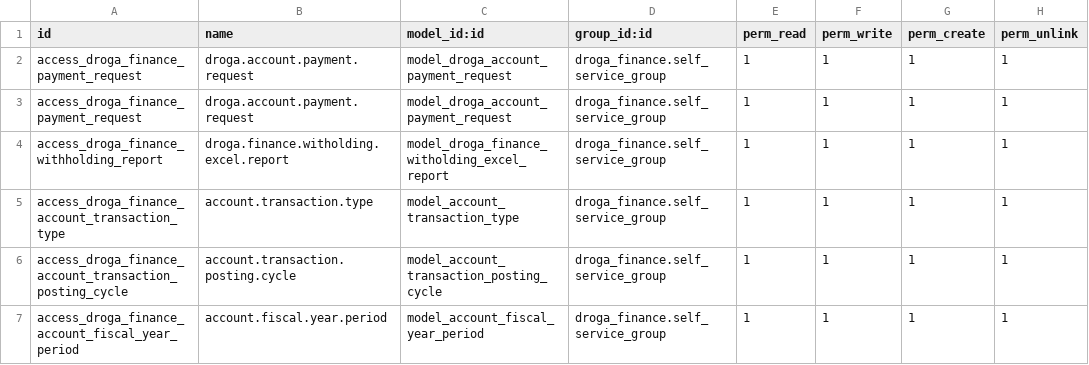
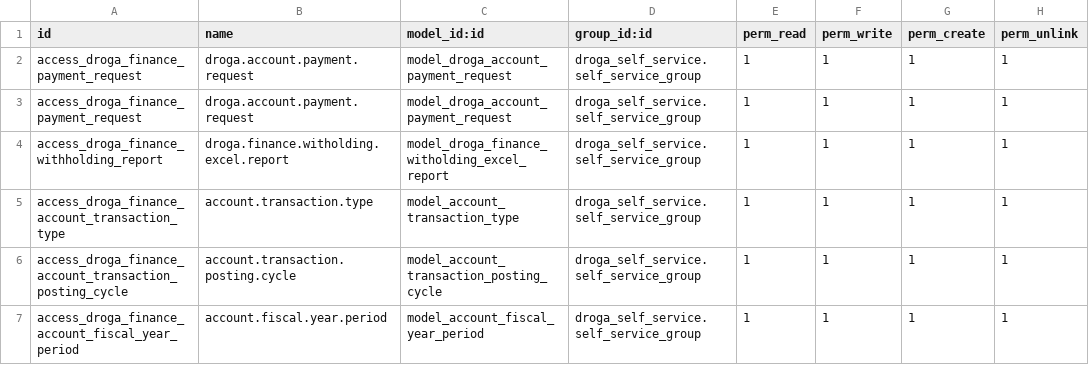
Before and after one commit to phillmona-dev/ecs_erp, a CSV file: droga_finance/security/ir.model.access.csv, drawn as a sheet.

```diff
--- a/droga_finance/security/ir.model.access.csv
+++ b/droga_finance/security/ir.model.access.csv
@@ -1,7 +1,7 @@
 id,name,model_id:id,group_id:id,perm_read,perm_write,perm_create,perm_unlink
-access_droga_finance_payment_request,droga.account.payment.request,model_droga_account_payment_request,droga_finance.self_service_group,1,1,1,1
-access_droga_finance_payment_request,droga.account.payment.request,model_droga_account_payment_request,droga_finance.self_service_group,1,1,1,1
-access_droga_finance_withholding_report,droga.finance.witholding.excel.report,model_droga_finance_witholding_excel_report,droga_finance.self_service_group,1,1,1,1
-access_droga_finance_account_transaction_type,account.transaction.type,model_account_transaction_type,droga_finance.self_service_group,1,1,1,1
-access_droga_finance_account_transaction_posting_cycle,account.transaction.posting.cycle,model_account_transaction_posting_cycle,droga_finance.self_service_group,1,1,1,1
-access_droga_finance_account_fiscal_year_period,account.fiscal.year.period,model_account_fiscal_year_period,droga_finance.self_service_group,1,1,1,1
+access_droga_finance_payment_request,droga.account.payment.request,model_droga_account_payment_request,droga_self_service.self_service_group,1,1,1,1
+access_droga_finance_payment_request,droga.account.payment.request,model_droga_account_payment_request,droga_self_service.self_service_group,1,1,1,1
+access_droga_finance_withholding_report,droga.finance.witholding.excel.report,model_droga_finance_witholding_excel_report,droga_self_service.self_service_group,1,1,1,1
+access_droga_finance_account_transaction_type,account.transaction.type,model_account_transaction_type,droga_self_service.self_service_group,1,1,1,1
+access_droga_finance_account_transaction_posting_cycle,account.transaction.posting.cycle,model_account_transaction_posting_cycle,droga_self_service.self_service_group,1,1,1,1
+access_droga_finance_account_fiscal_year_period,account.fiscal.year.period,model_account_fiscal_year_period,droga_self_service.self_service_group,1,1,1,1
```
Also changed, not shown: droga_procurement/security/ir.model.access.csv, 27 other files.
